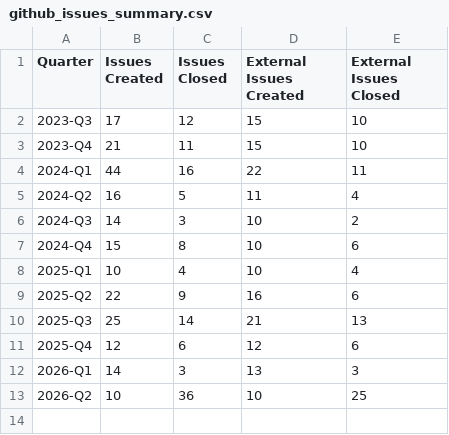
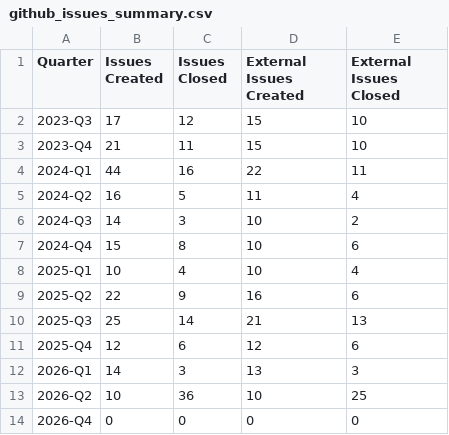
Before and after one commit to linux-system-roles/linux-system-roles-upstream-metrics, a CSV file: data/github_issues_summary.csv, drawn as a sheet; the diff names each change by its address in the sheet, - before the commit and + after, or states it on an @@ line.

```diff
--- a/data/github_issues_summary.csv
+++ b/data/github_issues_summary.csv
+row 14: 2026-Q4 | 0 | 0 | 0 | 0
```
Also changed, not shown: data/galaxy_collections_cumulative.csv, data/galaxy_collections_summary.csv, 16 other files.
